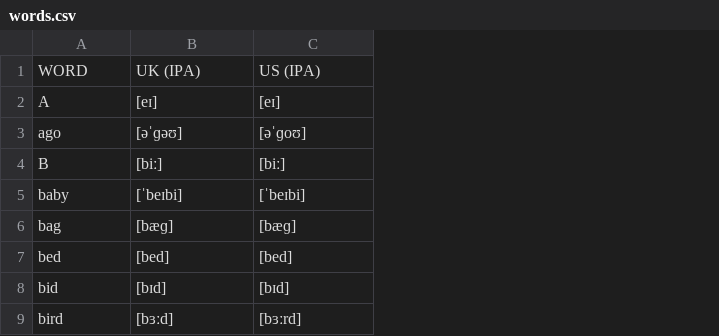
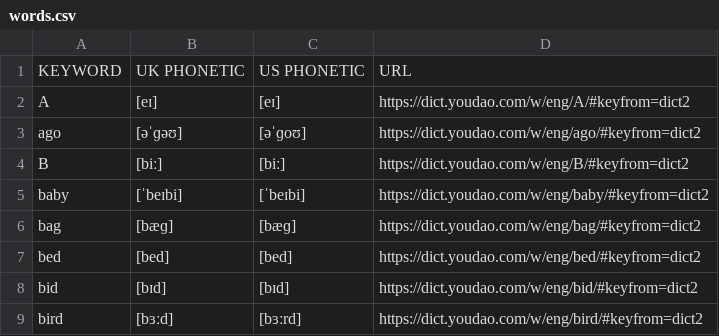
Before and after one commit to duruyao/english-learn, a CSV file: words.csv, drawn as a sheet; only a part is shown; removed rows and columns are numbered as before the commit, all else as after; the diff names each change by its address in the sheet, - before the commit and + after, or states it on an @@ line.

```diff
--- a/words.csv
+++ b/words.csv
+column D, rows 2-9: https://dict.youdao.com/w/eng/A/#keyfrom=dict2 | https://dict.youdao.com/w/eng/ago/#keyfrom=dict2 | https://dict.youdao.com/w/eng/B/#keyfrom=dict2 | https://dict.youdao.com/w/eng/baby/#keyfrom=dict2 | https://dict.youdao.com/w/eng/bag/#keyfrom=dict2 | https://dict.youdao.com/w/eng/bed/#keyfrom=dict2 | https://dict.youdao.com/w/eng/bid/#keyfrom=dict2 | https://dict.youdao.com/w/eng/bird/#keyfrom=dict2
-row 1: WORD | UK (IPA) | US (IPA)
+row 1: KEYWORD | UK PHONETIC | US PHONETIC | URL
```
Also changed, not shown: 1 other file.
